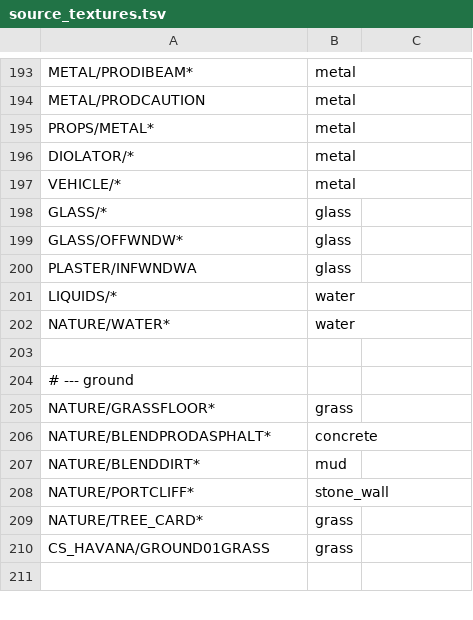
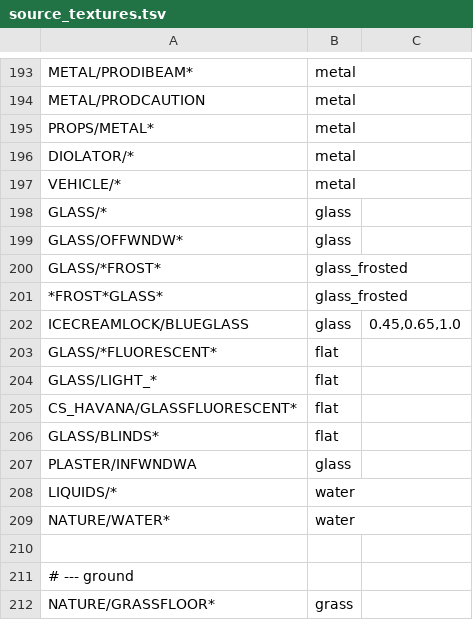
Before and after one commit to modcommunity/dot-map, a TSV file: tools/bsp/dotbsp/source_textures.tsv, drawn as a sheet; only a part is shown, gaps mark what is left out; the shorter side is filled out with more unchanged rows; the diff names each change by its address in the sheet, - before the commit and + after, or states it on an @@ line.

```diff
--- a/tools/bsp/dotbsp/source_textures.tsv
+++ b/tools/bsp/dotbsp/source_textures.tsv
+row 200: GLASS/*FROST* | glass_frosted
+row 201: *FROST*GLASS* | glass_frosted
+row 202: ICECREAMLOCK/BLUEGLASS | glass | 0.45,0.65,1.0
+row 203: GLASS/*FLUORESCENT* | flat
+row 204: GLASS/LIGHT_* | flat
+row 205: CS_HAVANA/GLASSFLUORESCENT* | flat
+row 206: GLASS/BLINDS* | flat
```
Also changed, not shown: tools/bsp/dotbsp/free_textures.tsv, 17 other files.
